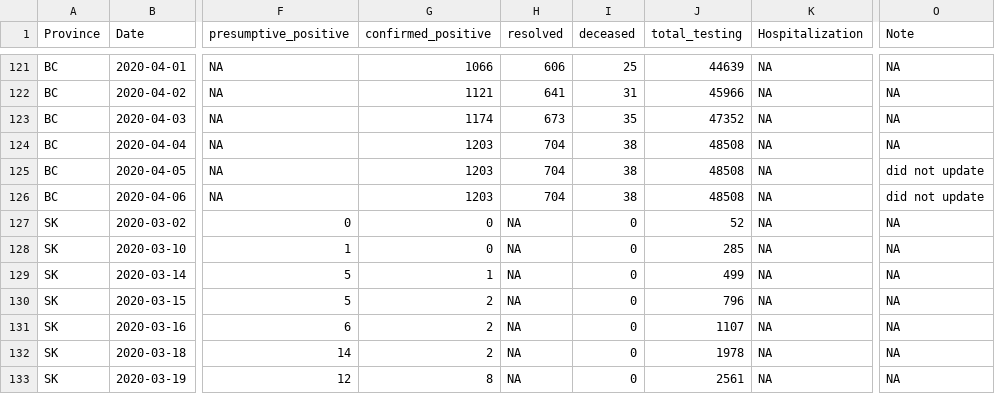
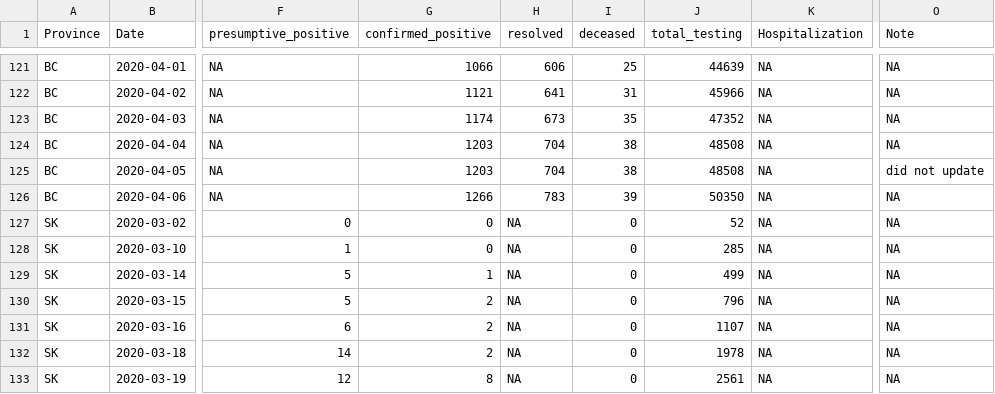
Before and after one commit to wzmli/COVID19-Canada, a CSV file: COVID-19_test.csv, drawn as a sheet; only a part is shown, gaps mark what is left out; the diff names each change by its address in the sheet, - before the commit and + after, or states it on an @@ line.

Commit message:
updating BC data

```diff
--- a/COVID-19_test.csv
+++ b/COVID-19_test.csv
-G126 (confirmed_positive): 1203
+G126 (confirmed_positive): 1266
-H126 (resolved): 704
+H126 (resolved): 783
-I126 (deceased): 38
+I126 (deceased): 39
-J126 (total_testing): 48508
+J126 (total_testing): 50350
-O126 (Note): did not update
+O126 (Note): NA
```
Also changed, not shown: clean.Rout.csv, 2 other files.
